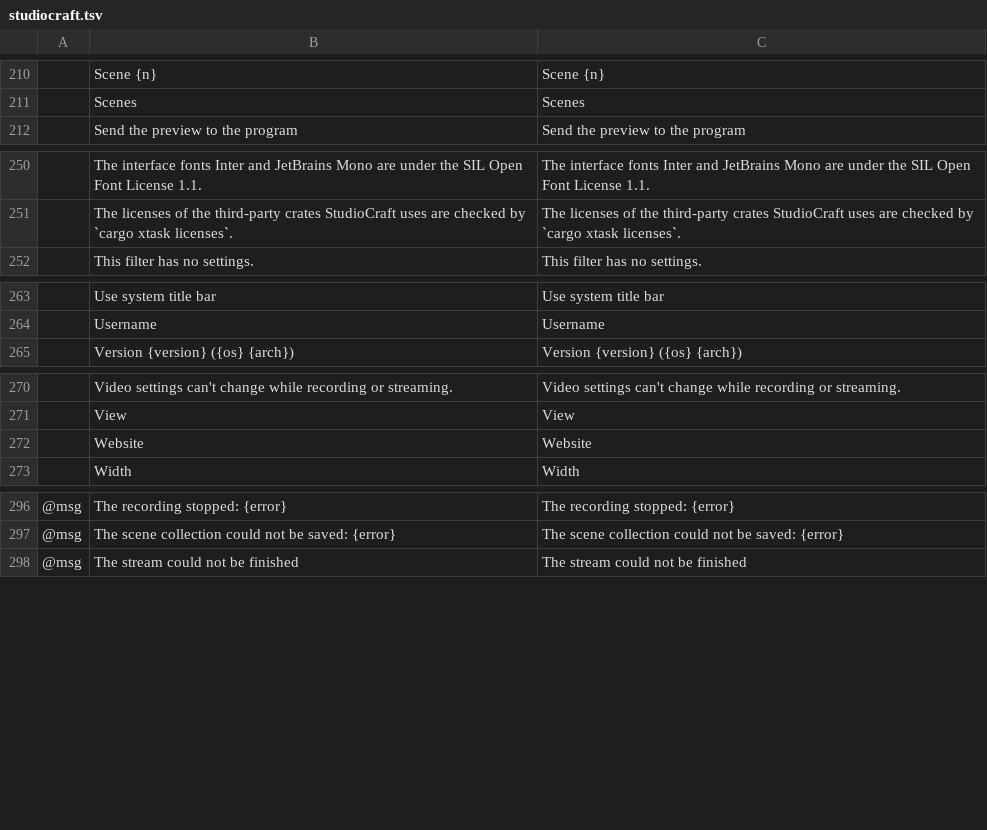
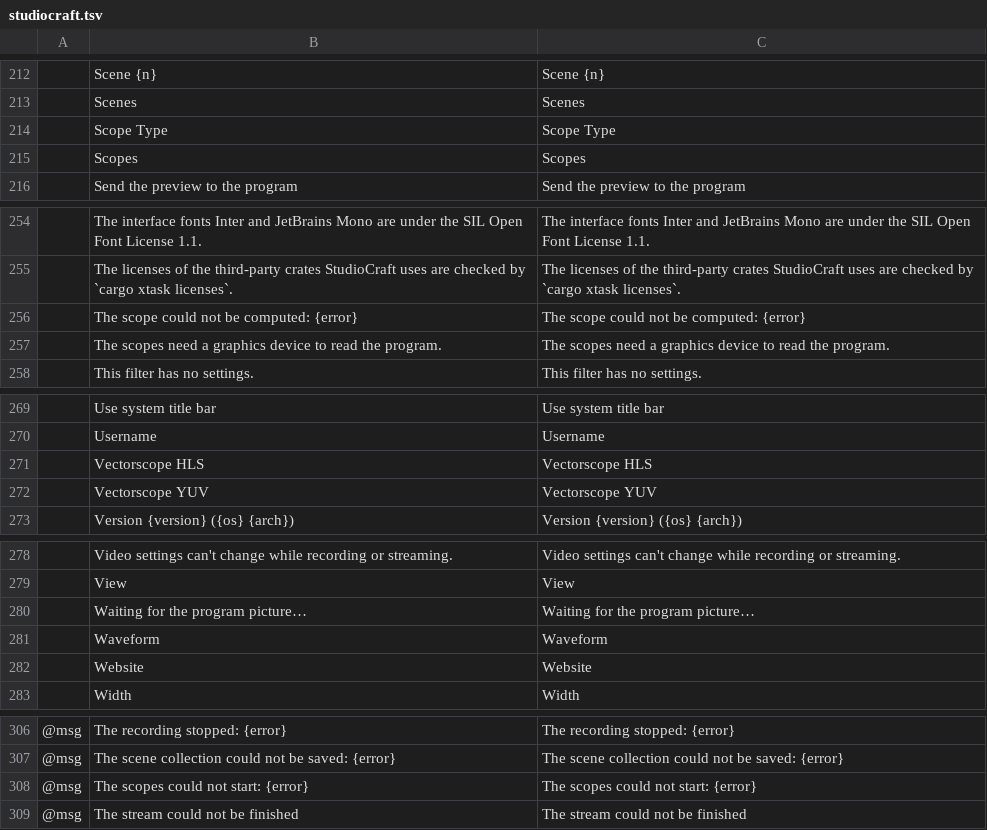
Before and after one commit to blamejs/StudioCraft, a TSV file: crates/ui-egui/i18n/locales/en/studiocraft.tsv, drawn as a sheet; only a part is shown, gaps mark what is left out; the diff covers the shown part only; the diff names each change by its address in the sheet, - before the commit and + after, or states it on an @@ line.

Commit message:
View: Scopes shows a waveform, parade, histogram or vectorscope of the program
View › Scopes opens a window with the waveform, RGB parade, histogram, or
the YUV or HLS vectorscope of the program output, computed with
craft-scopes.

- While the window is open, the compositor converts the program to a
  second NV12 copy of at most 480 x 270 beside the encoder conversion
  and sends it to the window's queue from the frame pool. The copy is
  skipped, not waited for, when its readback is still busy.
- The scopes thread computes and paints the newest copy into buffers it
  keeps; the window only uploads the finished picture. Older copies go
  back to the pool.
- `view.scopes` opens and closes the window (View menu check item and a
  bindable shortcut). `scopes.kind {kind}` picks the scope and refuses
  an unknown name. Both settings are saved, and `hud` reports them with
  the number of pictures computed.

```diff
--- a/crates/ui-egui/i18n/locales/en/studiocraft.tsv
+++ b/crates/ui-egui/i18n/locales/en/studiocraft.tsv
+row 214:  | Scope Type | Scope Type
+row 215:  | Scopes | Scopes
+row 256:  | The scope could not be computed: {error} | The scope could not be computed: {error}
+row 257:  | The scopes need a graphics device to read the program. | The scopes need a graphics device to read the program.
+row 271:  | Vectorscope HLS | Vectorscope HLS
+row 272:  | Vectorscope YUV | Vectorscope YUV
+row 280:  | Waiting for the program picture… | Waiting for the program picture…
+row 281:  | Waveform | Waveform
+row 308: @msg | The scopes could not start: {error} | The scopes could not start: {error}
```
Also changed, not shown: 2 added rows elsewhere in this file, 16 other files.
